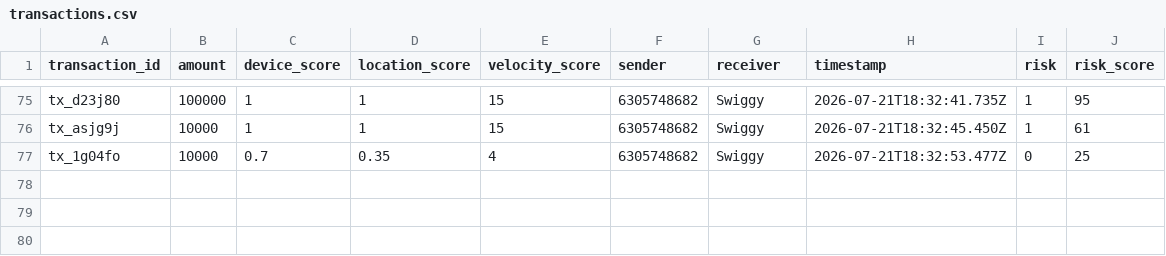
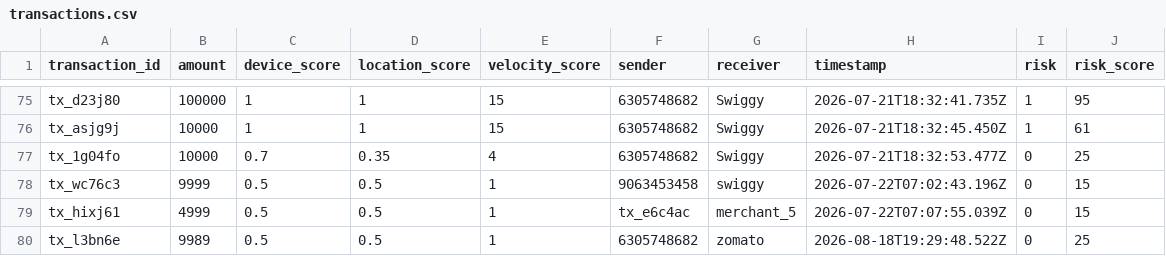
Before and after one commit to murali-N-tech/prepayemnt-upi-check, a CSV file: transactions.csv, drawn as a sheet; only a part is shown, gaps mark what is left out.

```diff
--- a/transactions.csv
+++ b/transactions.csv
@@ -77 +77,4 @@ tx_asjg9j,10000,1,1,15,6305748682,Swiggy,2026-07-21T18:32:45.450Z,1,61
 tx_1g04fo,10000,0.7,0.35,4,6305748682,Swiggy,2026-07-21T18:32:53.477Z,0,25
+tx_wc76c3,9999,0.5,0.5,1,9063453458,swiggy,2026-07-22T07:02:43.196Z,0,15
+tx_hixj61,4999,0.5,0.5,1,tx_e6c4ac,merchant_5,2026-07-22T07:07:55.039Z,0,15
+tx_l3bn6e,9989,0.5,0.5,1,6305748682,zomato,2026-08-18T19:29:48.522Z,0,25
```
Also changed, not shown: 3 other files.
